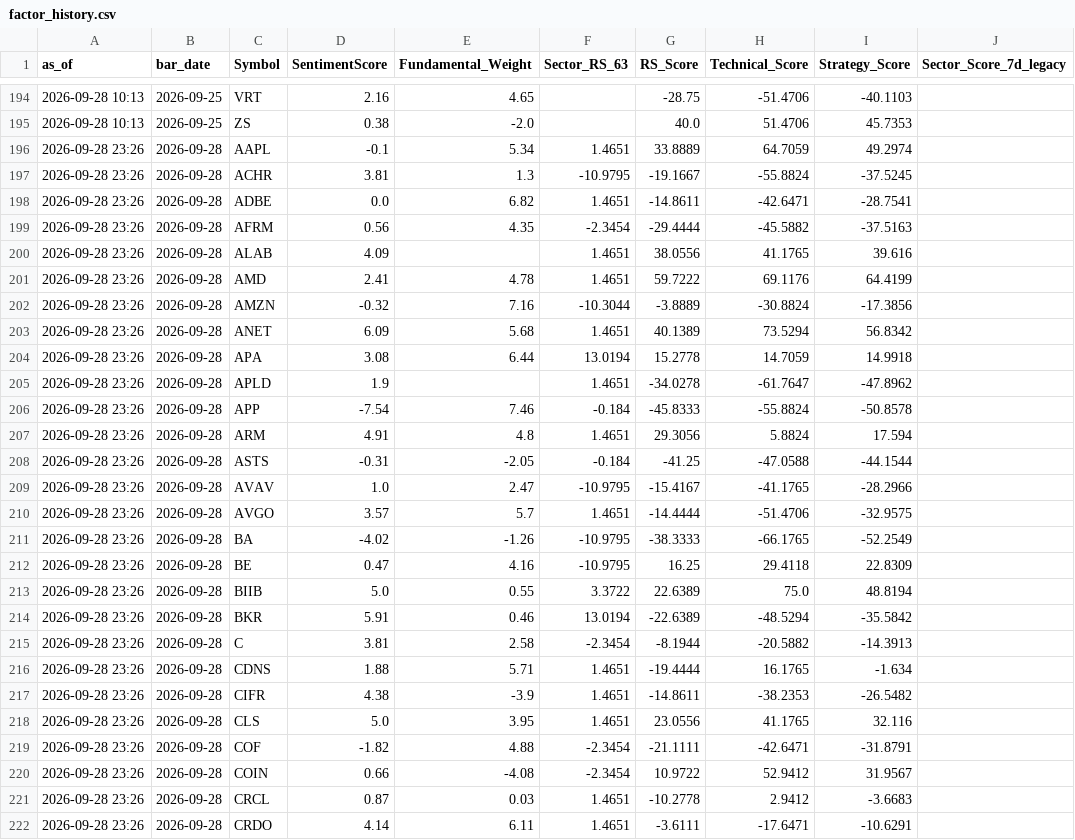
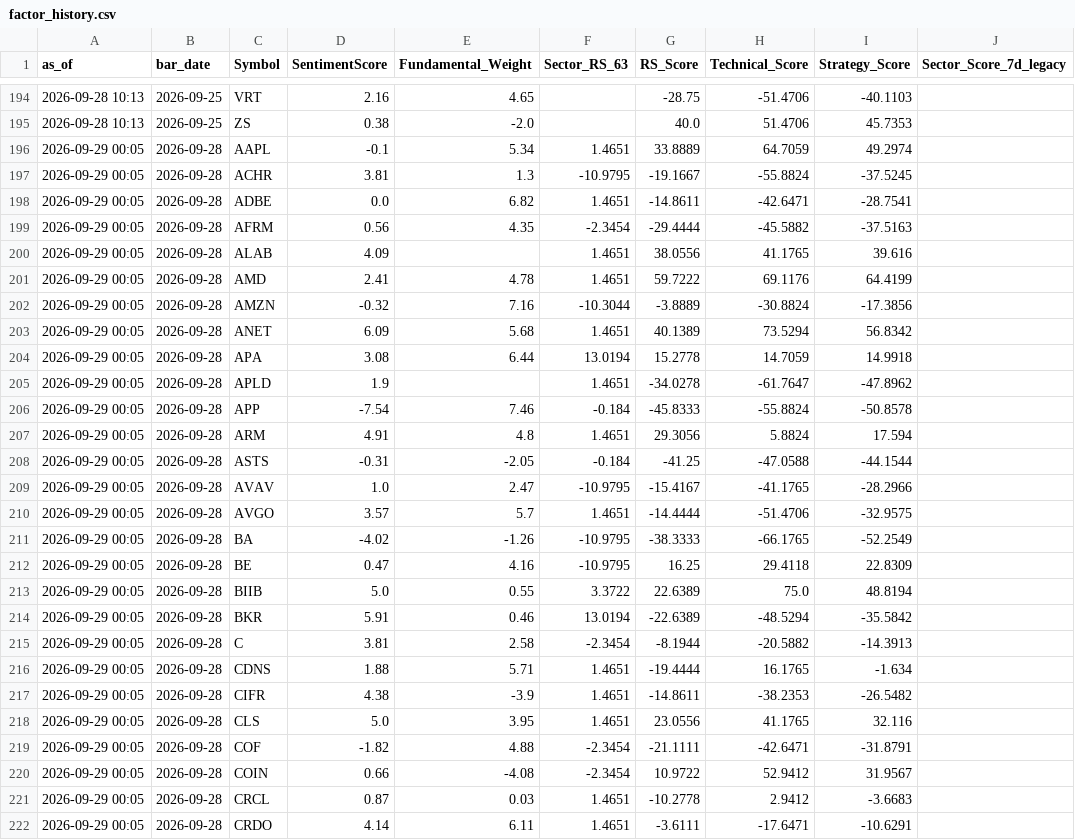
Before and after one commit to drcnavad/ChatBot, a CSV file: Reports/factor_history.csv, drawn as a sheet; only a part is shown, gaps mark what is left out; the diff covers the shown part only.

```diff
--- a/Reports/factor_history.csv
+++ b/Reports/factor_history.csv
@@ -195,28 +195,28 @@ as_of,bar_date,Symbol,SentimentScore,Fundamental_Weight,Sector_RS_63,RS_Score,Te
 2026-09-28 10:13,2026-09-25,ZS,0.38,-2.0,,40.0,51.4706,45.7353,
-2026-09-28 23:26,2026-09-28,AAPL,-0.1,5.34,1.4651,33.8889,64.7059,49.2974,
-2026-09-28 23:26,2026-09-28,ACHR,3.81,1.3,-10.9795,-19.1667,-55.8824,-37.5245,
-2026-09-28 23:26,2026-09-28,ADBE,0.0,6.82,1.4651,-14.8611,-42.6471,-28.7541,
-2026-09-28 23:26,2026-09-28,AFRM,0.56,4.35,-2.3454,-29.4444,-45.5882,-37.5163,
-2026-09-28 23:26,2026-09-28,ALAB,4.09,,1.4651,38.0556,41.1765,39.616,
-2026-09-28 23:26,2026-09-28,AMD,2.41,4.78,1.4651,59.7222,69.1176,64.4199,
-2026-09-28 23:26,2026-09-28,AMZN,-0.32,7.16,-10.3044,-3.8889,-30.8824,-17.3856,
-2026-09-28 23:26,2026-09-28,ANET,6.09,5.68,1.4651,40.1389,73.5294,56.8342,
-2026-09-28 23:26,2026-09-28,APA,3.08,6.44,13.0194,15.2778,14.7059,14.9918,
-2026-09-28 23:26,2026-09-28,APLD,1.9,,1.4651,-34.0278,-61.7647,-47.8962,
-2026-09-28 23:26,2026-09-28,APP,-7.54,7.46,-0.184,-45.8333,-55.8824,-50.8578,
-2026-09-28 23:26,2026-09-28,ARM,4.91,4.8,1.4651,29.3056,5.8824,17.594,
-2026-09-28 23:26,2026-09-28,ASTS,-0.31,-2.05,-0.184,-41.25,-47.0588,-44.1544,
-2026-09-28 23:26,2026-09-28,AVAV,1.0,2.47,-10.9795,-15.4167,-41.1765,-28.2966,
-2026-09-28 23:26,2026-09-28,AVGO,3.57,5.7,1.4651,-14.4444,-51.4706,-32.9575,
-2026-09-28 23:26,2026-09-28,BA,-4.02,-1.26,-10.9795,-38.3333,-66.1765,-52.2549,
-2026-09-28 23:26,2026-09-28,BE,0.47,4.16,-10.9795,16.25,29.4118,22.8309,
-2026-09-28 23:26,2026-09-28,BIIB,5.0,0.55,3.3722,22.6389,75.0,48.8194,
-2026-09-28 23:26,2026-09-28,BKR,5.91,0.46,13.0194,-22.6389,-48.5294,-35.5842,
-2026-09-28 23:26,2026-09-28,C,3.81,2.58,-2.3454,-8.1944,-20.5882,-14.3913,
-2026-09-28 23:26,2026-09-28,CDNS,1.88,5.71,1.4651,-19.4444,16.1765,-1.634,
-2026-09-28 23:26,2026-09-28,CIFR,4.38,-3.9,1.4651,-14.8611,-38.2353,-26.5482,
-2026-09-28 23:26,2026-09-28,CLS,5.0,3.95,1.4651,23.0556,41.1765,32.116,
-2026-09-28 23:26,2026-09-28,COF,-1.82,4.88,-2.3454,-21.1111,-42.6471,-31.8791,
-2026-09-28 23:26,2026-09-28,COIN,0.66,-4.08,-2.3454,10.9722,52.9412,31.9567,
-2026-09-28 23:26,2026-09-28,CRCL,0.87,0.03,1.4651,-10.2778,2.9412,-3.6683,
-2026-09-28 23:26,2026-09-28,CRDO,4.14,6.11,1.4651,-3.6111,-17.6471,-10.6291,
+2026-09-29 00:05,2026-09-28,AAPL,-0.1,5.34,1.4651,33.8889,64.7059,49.2974,
+2026-09-29 00:05,2026-09-28,ACHR,3.81,1.3,-10.9795,-19.1667,-55.8824,-37.5245,
+2026-09-29 00:05,2026-09-28,ADBE,0.0,6.82,1.4651,-14.8611,-42.6471,-28.7541,
+2026-09-29 00:05,2026-09-28,AFRM,0.56,4.35,-2.3454,-29.4444,-45.5882,-37.5163,
+2026-09-29 00:05,2026-09-28,ALAB,4.09,,1.4651,38.0556,41.1765,39.616,
+2026-09-29 00:05,2026-09-28,AMD,2.41,4.78,1.4651,59.7222,69.1176,64.4199,
+2026-09-29 00:05,2026-09-28,AMZN,-0.32,7.16,-10.3044,-3.8889,-30.8824,-17.3856,
+2026-09-29 00:05,2026-09-28,ANET,6.09,5.68,1.4651,40.1389,73.5294,56.8342,
+2026-09-29 00:05,2026-09-28,APA,3.08,6.44,13.0194,15.2778,14.7059,14.9918,
+2026-09-29 00:05,2026-09-28,APLD,1.9,,1.4651,-34.0278,-61.7647,-47.8962,
+2026-09-29 00:05,2026-09-28,APP,-7.54,7.46,-0.184,-45.8333,-55.8824,-50.8578,
+2026-09-29 00:05,2026-09-28,ARM,4.91,4.8,1.4651,29.3056,5.8824,17.594,
+2026-09-29 00:05,2026-09-28,ASTS,-0.31,-2.05,-0.184,-41.25,-47.0588,-44.1544,
+2026-09-29 00:05,2026-09-28,AVAV,1.0,2.47,-10.9795,-15.4167,-41.1765,-28.2966,
+2026-09-29 00:05,2026-09-28,AVGO,3.57,5.7,1.4651,-14.4444,-51.4706,-32.9575,
+2026-09-29 00:05,2026-09-28,BA,-4.02,-1.26,-10.9795,-38.3333,-66.1765,-52.2549,
+2026-09-29 00:05,2026-09-28,BE,0.47,4.16,-10.9795,16.25,29.4118,22.8309,
+2026-09-29 00:05,2026-09-28,BIIB,5.0,0.55,3.3722,22.6389,75.0,48.8194,
+2026-09-29 00:05,2026-09-28,BKR,5.91,0.46,13.0194,-22.6389,-48.5294,-35.5842,
+2026-09-29 00:05,2026-09-28,C,3.81,2.58,-2.3454,-8.1944,-20.5882,-14.3913,
+2026-09-29 00:05,2026-09-28,CDNS,1.88,5.71,1.4651,-19.4444,16.1765,-1.634,
+2026-09-29 00:05,2026-09-28,CIFR,4.38,-3.9,1.4651,-14.8611,-38.2353,-26.5482,
+2026-09-29 00:05,2026-09-28,CLS,5.0,3.95,1.4651,23.0556,41.1765,32.116,
+2026-09-29 00:05,2026-09-28,COF,-1.82,4.88,-2.3454,-21.1111,-42.6471,-31.8791,
+2026-09-29 00:05,2026-09-28,COIN,0.66,-4.08,-2.3454,10.9722,52.9412,31.9567,
+2026-09-29 00:05,2026-09-28,CRCL,0.87,0.03,1.4651,-10.2778,2.9412,-3.6683,
+2026-09-29 00:05,2026-09-28,CRDO,4.14,6.11,1.4651,-3.6111,-17.6471,-10.6291,
```
Also changed, not shown: 70 edited cells elsewhere in this file, 8 other files.
